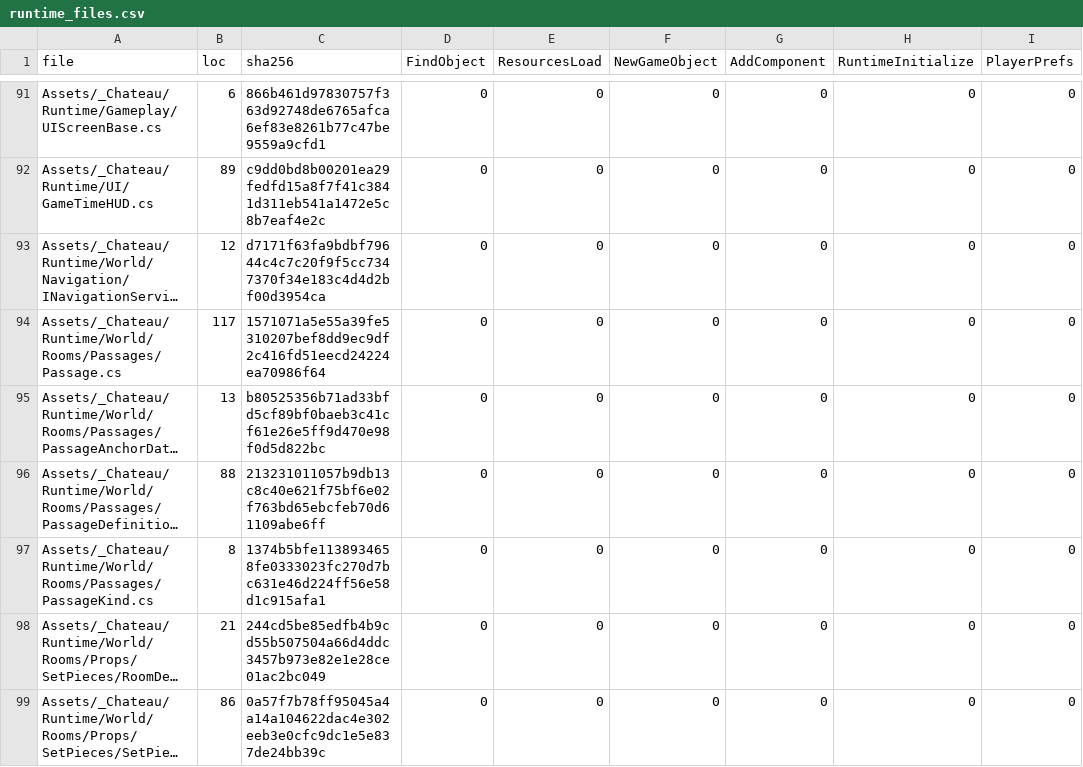
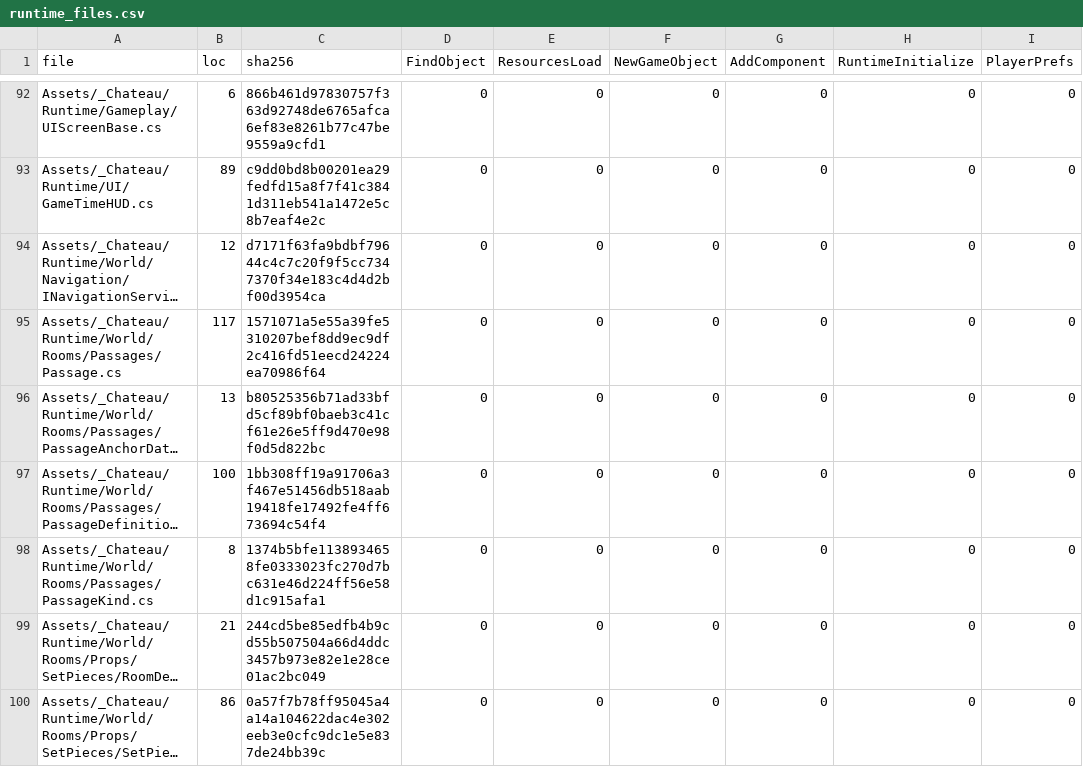
Before and after one commit to redgargoyle/ChateauElsewhere, a CSV file: Docs/Architecture/Generated/runtime_files.csv, drawn as a sheet; only a part is shown, gaps mark what is left out; long unchanged cells end in …; addresses are those after the commit; the diff covers the shown part only; the diff names each change by its address in the sheet, - before the commit and + after, or states it on an @@ line.

```diff
--- a/Docs/Architecture/Generated/runtime_files.csv
+++ b/Docs/Architecture/Generated/runtime_files.csv
-B97 (loc): 88
+B97 (loc): 100
-C97 (sha256): 213231011057b9db13c8c40e621f75bf6e02f763bd65ebcfeb70d61109abe6ff
+C97 (sha256): 1bb308ff19a91706a3f467e51456db518aab19418fe17492fe4ff673694c54f4
```
Also changed, not shown: 1 added row and 8 edited cells elsewhere in this file, Docs/Architecture/Generated/serialized_script_refs.csv, Docs/Architecture/Overhaul/FINAL_EDITOR_TOOL_LEDGER.csv, 14 other files.
